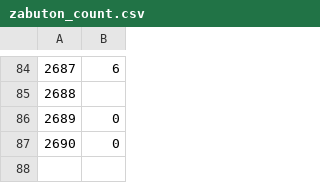
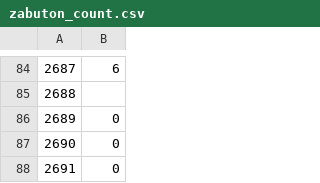
Before and after one commit to blackdan-team-leader/be-tsuma, a CSV file: zabuton_count.csv, drawn as a sheet; only a part is shown, gaps mark what is left out.

Commit message:
2019-12-29T17:59

```diff
--- a/zabuton_count.csv
+++ b/zabuton_count.csv
@@ -87 +87,2 @@
 2690,0
+2691,0
```
